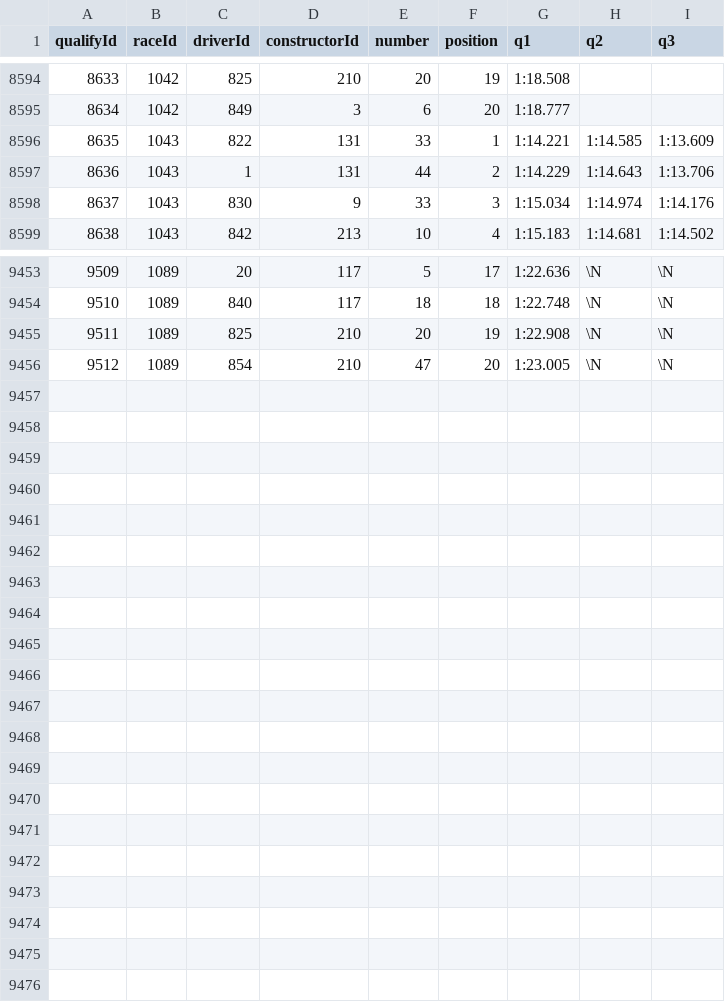
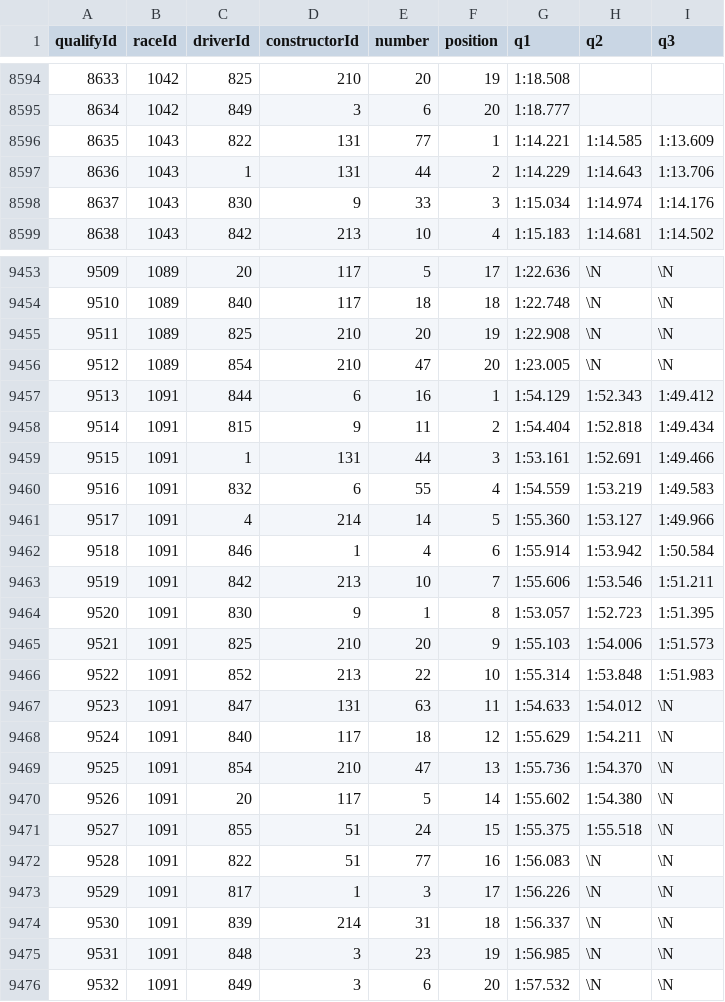
Before and after one commit to SpencerReno/Formula_one, a CSV file: data_files/qualifying.csv, drawn as a sheet; only a part is shown, gaps mark what is left out.

Commit message:
qual data

```diff
--- a/data_files/qualifying.csv
+++ b/data_files/qualifying.csv
@@ -8595,3 +8595,3 @@ qualifyId,raceId,driverId,constructorId,number,position,q1,q2,q3
 8634,1042,849,3,6,20,"1:18.777","",""
-8635,1043,822,131,33,1,"1:14.221","1:14.585","1:13.609"
+8635,1043,822,131,77,1,"1:14.221","1:14.585","1:13.609"
 8636,1043,1,131,44,2,"1:14.229","1:14.643","1:13.706"
@@ -9456 +9456,21 @@ qualifyId,raceId,driverId,constructorId,number,position,q1,q2,q3
 9512,1089,854,210,47,20,"1:23.005",\N,\N
+9513,1091,844,6,16,1,"1:54.129","1:52.343","1:49.412"
+9514,1091,815,9,11,2,"1:54.404","1:52.818","1:49.434"
+9515,1091,1,131,44,3,"1:53.161","1:52.691","1:49.466"
+9516,1091,832,6,55,4,"1:54.559","1:53.219","1:49.583"
+9517,1091,4,214,14,5,"1:55.360","1:53.127","1:49.966"
+9518,1091,846,1,4,6,"1:55.914","1:53.942","1:50.584"
+9519,1091,842,213,10,7,"1:55.606","1:53.546","1:51.211"
+9520,1091,830,9,1,8,"1:53.057","1:52.723","1:51.395"
+9521,1091,825,210,20,9,"1:55.103","1:54.006","1:51.573"
+9522,1091,852,213,22,10,"1:55.314","1:53.848","1:51.983"
+9523,1091,847,131,63,11,"1:54.633","1:54.012",\N
+9524,1091,840,117,18,12,"1:55.629","1:54.211",\N
+9525,1091,854,210,47,13,"1:55.736","1:54.370",\N
+9526,1091,20,117,5,14,"1:55.602","1:54.380",\N
+9527,1091,855,51,24,15,"1:55.375","1:55.518",\N
+9528,1091,822,51,77,16,"1:56.083",\N,\N
+9529,1091,817,1,3,17,"1:56.226",\N,\N
+9530,1091,839,214,31,18,"1:56.337",\N,\N
+9531,1091,848,3,23,19,"1:56.985",\N,\N
+9532,1091,849,3,6,20,"1:57.532",\N,\N
```
